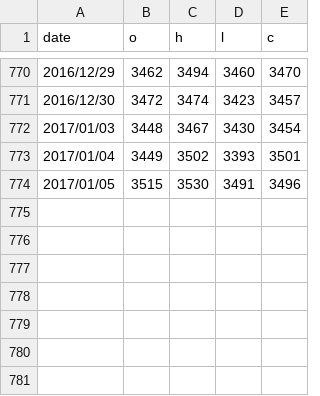
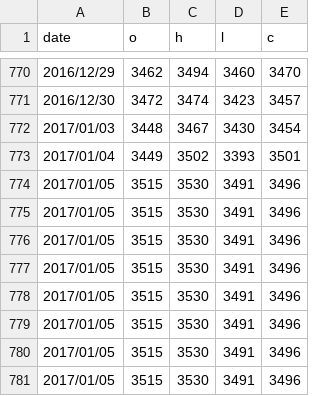
Before and after one commit to wzgdavid/ana, a CSV file: data/jd.csv, drawn as a sheet; only a part is shown, gaps mark what is left out.

```diff
--- a/data/jd.csv
+++ b/data/jd.csv
@@ -774 +774,8 @@ date,o,h,l,c
  2017/01/05,3515,3530,3491,3496
+ 2017/01/05,3515,3530,3491,3496
+ 2017/01/05,3515,3530,3491,3496
+ 2017/01/05,3515,3530,3491,3496
+ 2017/01/05,3515,3530,3491,3496
+ 2017/01/05,3515,3530,3491,3496
+ 2017/01/05,3515,3530,3491,3496
+ 2017/01/05,3515,3530,3491,3496
```
Also changed, not shown: data/999999.csv, data/c.csv, 6 other files.
